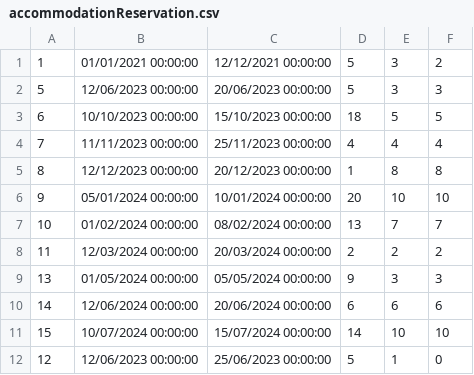
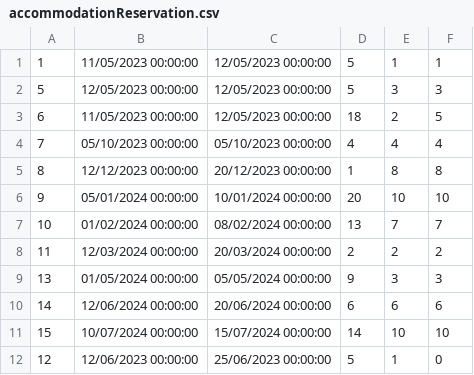
Before and after one commit to urosjevtic/SIMS-project, a CSV file: InitialProject/InitialProject/Resources/Data/accommodationReservation.csv, drawn as a sheet.

```diff
--- a/InitialProject/InitialProject/Resources/Data/accommodationReservation.csv
+++ b/InitialProject/InitialProject/Resources/Data/accommodationReservation.csv
@@ -1,5 +1,5 @@
-1|01/01/2021 00:00:00|12/12/2021 00:00:00|5|3|2
-5|12/06/2023 00:00:00|20/06/2023 00:00:00|5|3|3
-6|10/10/2023 00:00:00|15/10/2023 00:00:00|18|5|5
-7|11/11/2023 00:00:00|25/11/2023 00:00:00|4|4|4
+1|11/05/2023 00:00:00|12/05/2023 00:00:00|5|1|1
+5|12/05/2023 00:00:00|12/05/2023 00:00:00|5|3|3
+6|11/05/2023 00:00:00|12/05/2023 00:00:00|18|2|5
+7|05/10/2023 00:00:00|05/10/2023 00:00:00|4|4|4
 8|12/12/2023 00:00:00|20/12/2023 00:00:00|1|8|8
```
Also changed, not shown: InitialProject/InitialProject/Resources/Data/accommodation.csv, 23 other files.
